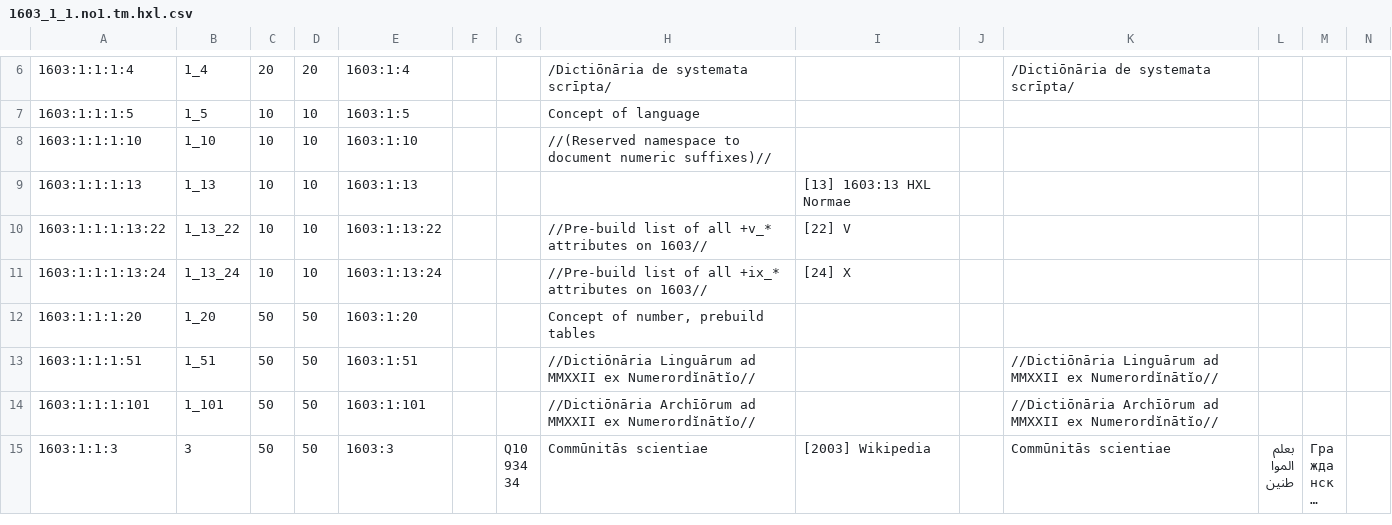
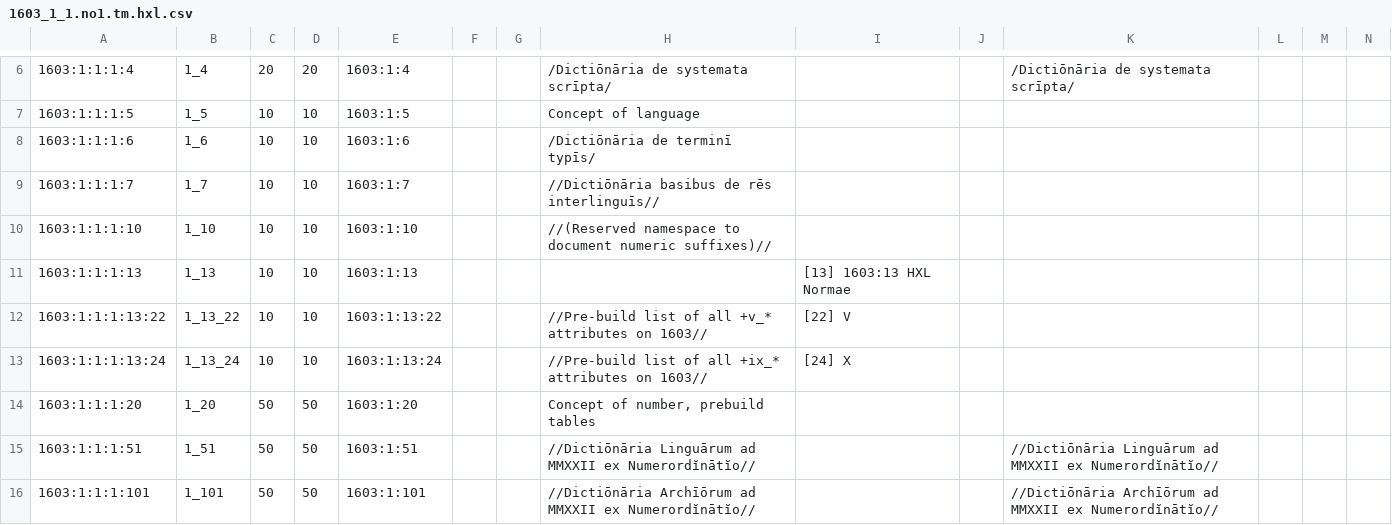
Before and after one commit to EticaAI/lexicographi-sine-finibus, a CSV file: officinam/1603/1/1/1603_1_1.no1.tm.hxl.csv, drawn as a sheet; only a part is shown, gaps mark what is left out; the shorter side is filled out with more unchanged rows; long unchanged cells end in …; the diff names each change by its address in the sheet, - before the commit and + after, or states it on an @@ line.

```diff
--- a/officinam/1603/1/1/1603_1_1.no1.tm.hxl.csv
+++ b/officinam/1603/1/1/1603_1_1.no1.tm.hxl.csv
+row 8: 1603:1:1:1:6 | 1_6 | 10 | 10 | 1603:1:6 |  |  | /Dictiōnāria de terminī typīs/
+row 9: 1603:1:1:1:7 | 1_7 | 10 | 10 | 1603:1:7 |  |  | //Dictiōnāria basibus de rēs interlinguīs//
```
Also changed, not shown: 2 other files.
